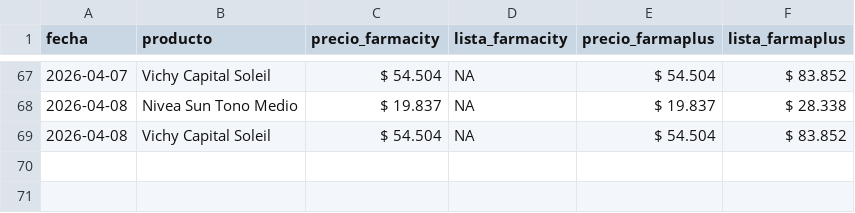
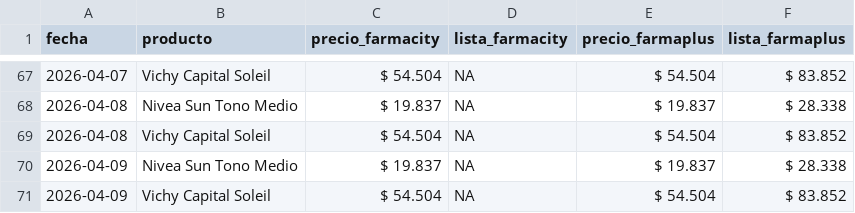
Before and after one commit to mgluge-bot/comparador-de-precios-vs2, a CSV file: precios.csv, drawn as a sheet; only a part is shown, gaps mark what is left out.

Commit message:
actualizacion diaria precios

```diff
--- a/precios.csv
+++ b/precios.csv
@@ -69 +69,3 @@ fecha,producto,precio_farmacity,lista_farmacity,precio_farmaplus,lista_farmaplus
 2026-04-08,Vichy Capital Soleil,$ 54.504,NA,$ 54.504,$ 83.852
+2026-04-09,Nivea Sun Tono Medio,$ 19.837,NA,$ 19.837,$ 28.338
+2026-04-09,Vichy Capital Soleil,$ 54.504,NA,$ 54.504,$ 83.852
```
